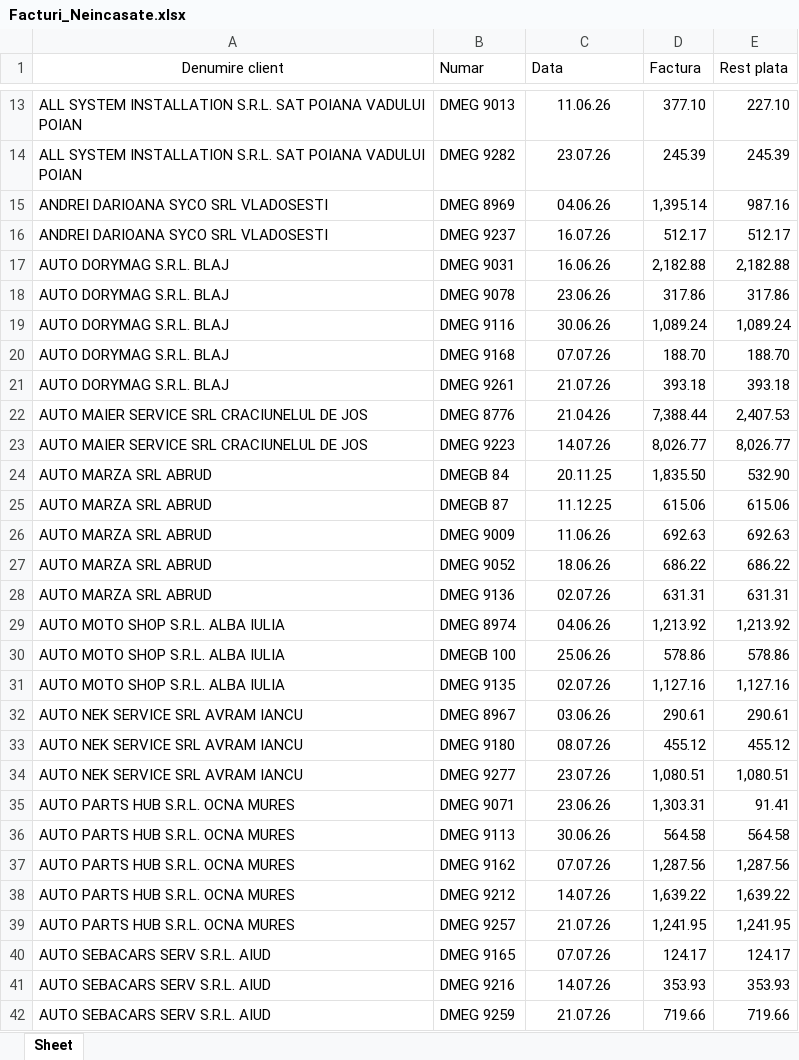
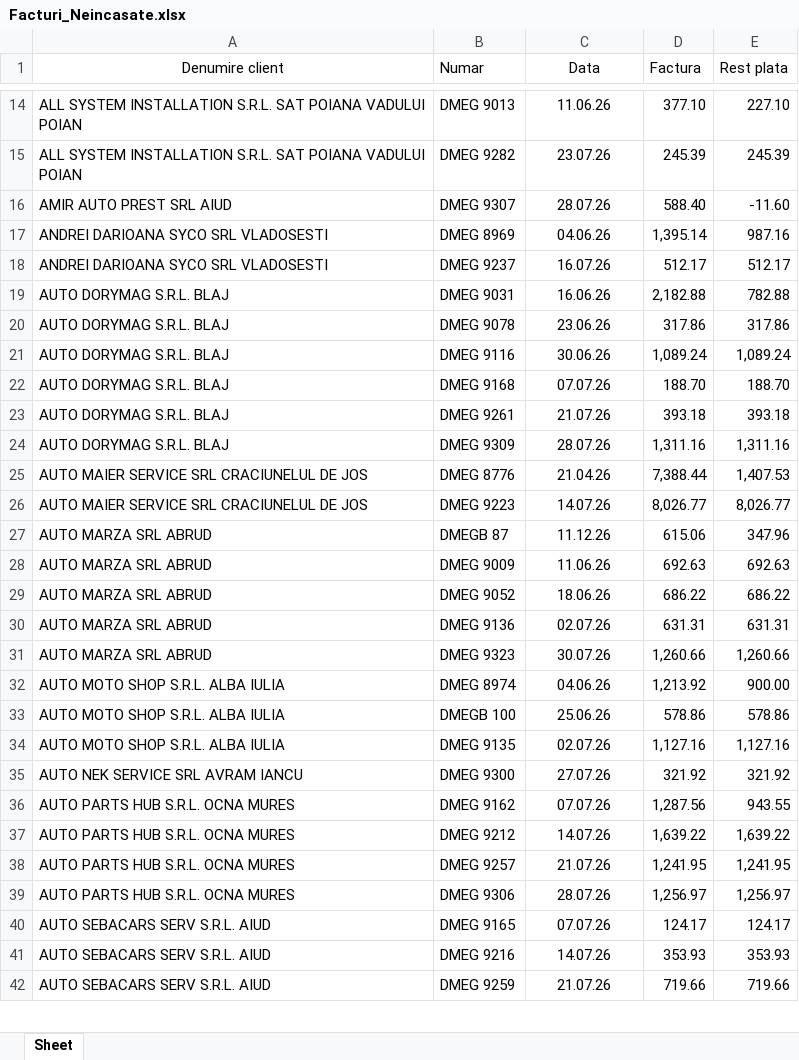
Before and after one commit to ab12slk-sys/dmautoravenol, an Excel workbook: Facturi_Neincasate.xlsx, sheet Sheet, drawn as a sheet; only a part is shown, gaps mark what is left out; values as stored, in another font and other column widths than the file's, no borders; removed rows and columns are numbered as before the commit, all else as after; the diff covers the shown part only; the diff names each change by its address in the sheet, - before the commit and + after, or states it on an @@ line.

Commit message:
Add files via upload

```diff
--- a/Facturi_Neincasate.xlsx (sheet Sheet)
+++ b/Facturi_Neincasate.xlsx (sheet Sheet)
-C1 alignment: left
+C1 alignment: center
+row 16: AMIR AUTO PREST SRL AIUD | DMEG 9307 | 28.07.26 | 588.40 | -11.60
-E19 (Rest plata): 2,182.88
+E19 (Rest plata): 782.88
+row 24: AUTO DORYMAG S.R.L. BLAJ | DMEG 9309 | 28.07.26 | 1,311.16 | 1,311.16
-E25 (Rest plata): 2,407.53
+E25 (Rest plata): 1,407.53
-row 24: AUTO MARZA SRL ABRUD | DMEGB 84 | 20.11.25 | 1,835.50 | 532.90
-C27 (Data): 11.12.25
+C27 (Data): 11.12.26
-E27 (Rest plata): 615.06
+E27 (Rest plata): 347.96
+row 31: AUTO MARZA SRL ABRUD | DMEG 9323 | 30.07.26 | 1,260.66 | 1,260.66
-E32 (Rest plata): 1,213.92
+E32 (Rest plata): 900.00
-row 32: AUTO NEK SERVICE SRL AVRAM IANCU | DMEG 8967 | 03.06.26 | 290.61 | 290.61
-row 33: AUTO NEK SERVICE SRL AVRAM IANCU | DMEG 9180 | 08.07.26 | 455.12 | 455.12
-row 34: AUTO NEK SERVICE SRL AVRAM IANCU | DMEG 9277 | 23.07.26 | 1,080.51 | 1,080.51
-row 35: AUTO PARTS HUB S.R.L. OCNA MURES | DMEG 9071 | 23.06.26 | 1,303.31 | 91.41
-row 36: AUTO PARTS HUB S.R.L. OCNA MURES | DMEG 9113 | 30.06.26 | 564.58 | 564.58
+row 35: AUTO NEK SERVICE SRL AVRAM IANCU | DMEG 9300 | 27.07.26 | 321.92 | 321.92
-E36 (Rest plata): 1,287.56
+E36 (Rest plata): 943.55
+row 39: AUTO PARTS HUB S.R.L. OCNA MURES | DMEG 9306 | 28.07.26 | 1,256.97 | 1,256.97
```
Also changed, not shown: 36 added rows, 30 removed rows, 3 moved rows and 64 edited cells elsewhere in this sheet.
